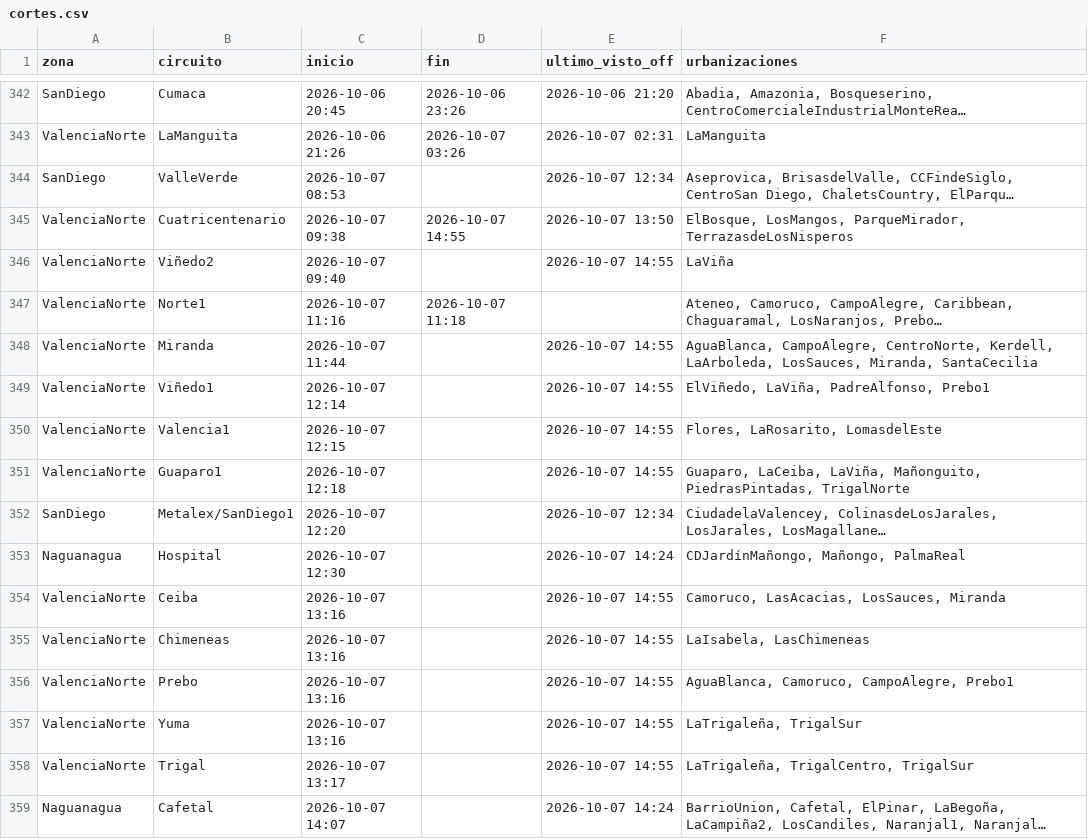
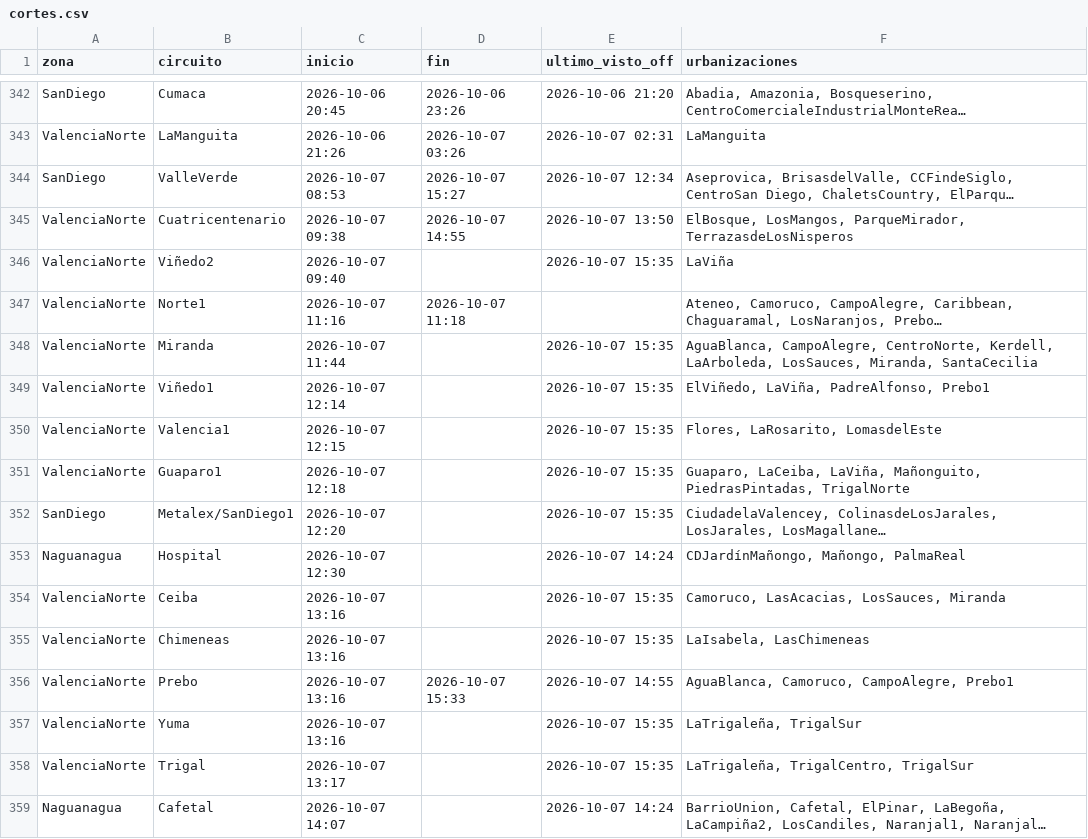
Before and after one commit to ricardotester12-glitch/cortes-luz-valencia, a CSV file: data/cortes.csv, drawn as a sheet; only a part is shown, gaps mark what is left out; long unchanged cells end in …; the diff names each change by its address in the sheet, - before the commit and + after, or states it on an @@ line.

```diff
--- a/data/cortes.csv
+++ b/data/cortes.csv
-D344 (fin): (empty)
+D344 (fin): 2026-10-07 15:27
-E346 (ultimo_visto_off): 2026-10-07 14:55
+E346 (ultimo_visto_off): 2026-10-07 15:35
-E348:E351 (ultimo_visto_off): 2026-10-07 14:55
+E348:E351 (ultimo_visto_off): 2026-10-07 15:35
-E352 (ultimo_visto_off): 2026-10-07 12:34
+E352 (ultimo_visto_off): 2026-10-07 15:35
-E354:E355 (ultimo_visto_off): 2026-10-07 14:55
+E354:E355 (ultimo_visto_off): 2026-10-07 15:35
-D356 (fin): (empty)
+D356 (fin): 2026-10-07 15:33
-E357:E358 (ultimo_visto_off): 2026-10-07 14:55
+E357:E358 (ultimo_visto_off): 2026-10-07 15:35
```
Also changed, not shown: data/reportes.csv, 1 other file.
